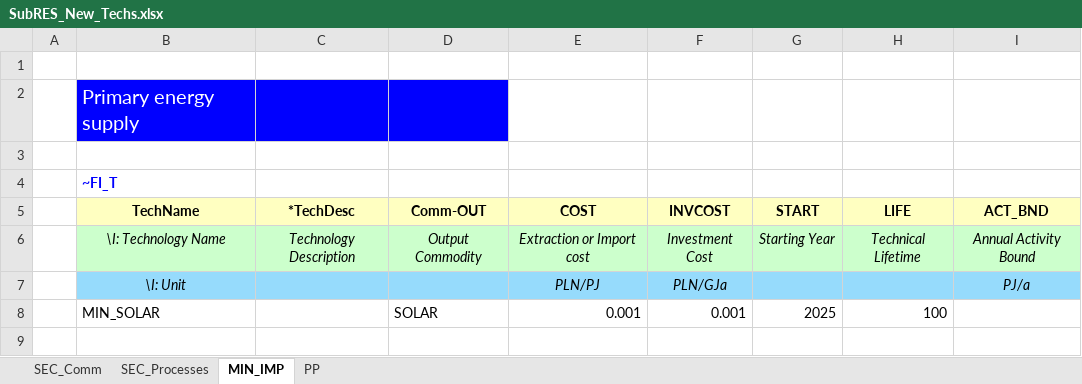
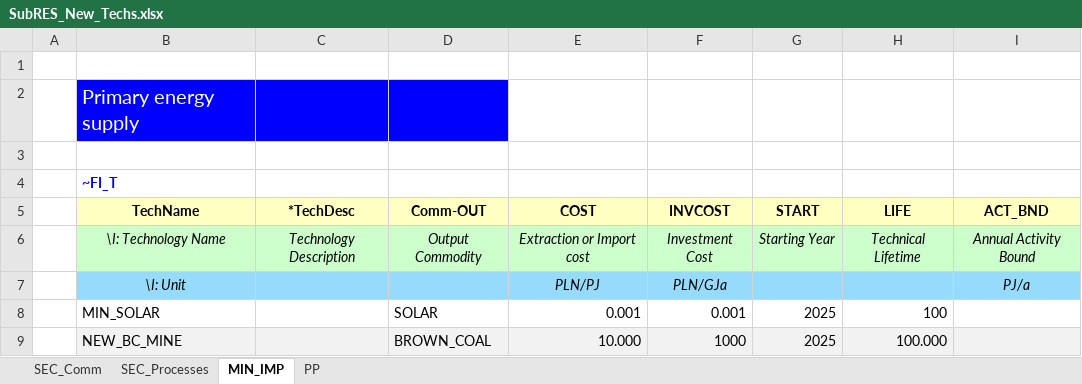
Before and after one commit to makracz/ELAND, an Excel workbook: SubRES_TMPL/SubRES_New_Techs.xlsx, sheet MIN_IMP, drawn as a sheet; values as stored, in another font and other column widths than the file's, no borders; the diff names each change by its address in the sheet, - before the commit and + after, or states it on an @@ line.

```diff
--- a/SubRES_TMPL/SubRES_New_Techs.xlsx (sheet MIN_IMP)
+++ b/SubRES_TMPL/SubRES_New_Techs.xlsx (sheet MIN_IMP)
+row 9:  | NEW_BC_MINE |  | BROWN_COAL | 10.000 | 1000 | 2025 | 100.000
```
Also changed, not shown: sheet SEC_Processes, sheet PP, sheet SEC_Comm.
